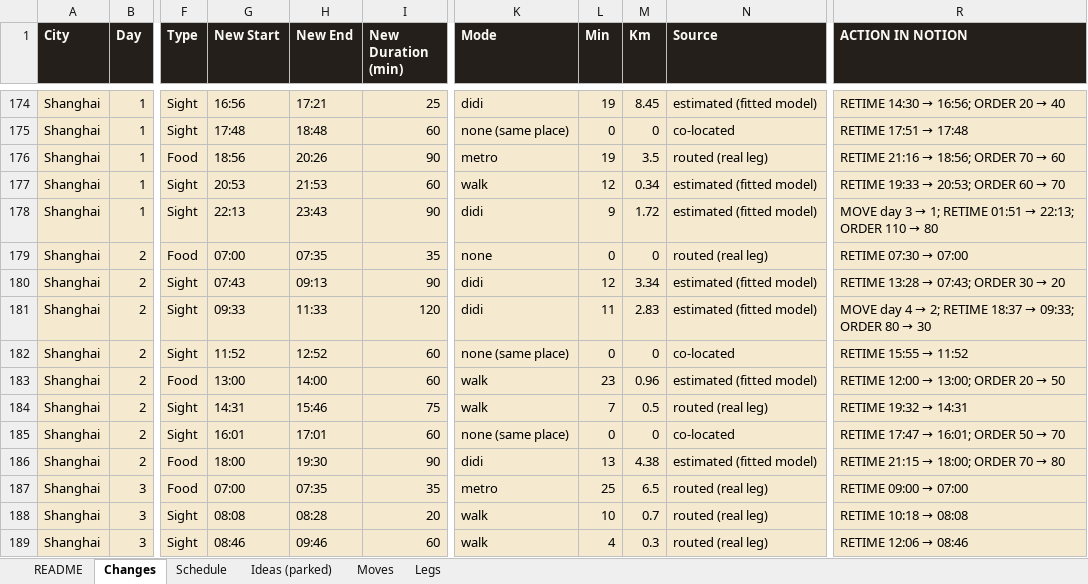
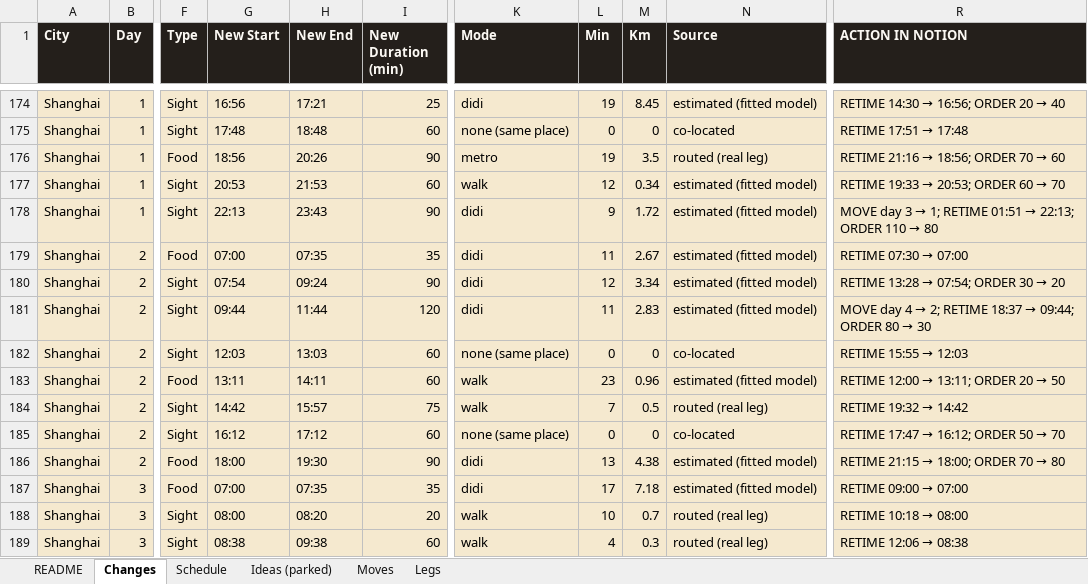
Before and after one commit to Lexiz/china-itinerary-analysis, an Excel workbook: china-notion-sync.xlsx, sheet Changes, drawn as a sheet; only a part is shown, gaps mark what is left out; values as stored, in another font and other column widths than the file's, no borders; the diff covers the shown part only; the diff names each change by its address in the sheet, - before the commit and + after, or states it on an @@ line.

```diff
--- a/china-notion-sync.xlsx (sheet Changes)
+++ b/china-notion-sync.xlsx (sheet Changes)
-K179 (Mode): none
+K179 (Mode): didi
-L179 (Min): 0
+L179 (Min): 11
-M179 (Km): 0
+M179 (Km): 2.67
-N179 (Source): routed (real leg)
+N179 (Source): estimated (fitted model)
-G180 (New Start): 07:43
+G180 (New Start): 07:54
-H180 (New End): 09:13
+H180 (New End): 09:24
@@ R180 (ACTION IN NOTION): RETIME 13:28 → 07:43; ORDER 30 → 20 → RETIME 13:28 → 07:54; ORDER 30 → 20 @@
-G181 (New Start): 09:33
+G181 (New Start): 09:44
-H181 (New End): 11:33
+H181 (New End): 11:44
@@ R181 (ACTION IN NOTION): …18:37 → 09:33; ORDER 80… → …18:37 → 09:44; ORDER 80… @@
-G182 (New Start): 11:52
+G182 (New Start): 12:03
-H182 (New End): 12:52
+H182 (New End): 13:03
@@ R182 (ACTION IN NOTION): RETIME 15:55 → 11:52 → RETIME 15:55 → 12:03 @@
-G183 (New Start): 13:00
+G183 (New Start): 13:11
-H183 (New End): 14:00
+H183 (New End): 14:11
@@ R183 (ACTION IN NOTION): RETIME 12:00 → 13:00; ORDER 20 → 50 → RETIME 12:00 → 13:11; ORDER 20 → 50 @@
-G184 (New Start): 14:31
+G184 (New Start): 14:42
-H184 (New End): 15:46
+H184 (New End): 15:57
@@ R184 (ACTION IN NOTION): RETIME 19:32 → 14:31 → RETIME 19:32 → 14:42 @@
-G185 (New Start): 16:01
+G185 (New Start): 16:12
-H185 (New End): 17:01
+H185 (New End): 17:12
@@ R185 (ACTION IN NOTION): RETIME 17:47 → 16:01; ORDER 50 → 70 → RETIME 17:47 → 16:12; ORDER 50 → 70 @@
-K187 (Mode): metro
+K187 (Mode): didi
-L187 (Min): 25
+L187 (Min): 17
-M187 (Km): 6.5
+M187 (Km): 7.18
-N187 (Source): routed (real leg)
+N187 (Source): estimated (fitted model)
-G188 (New Start): 08:08
+G188 (New Start): 08:00
-H188 (New End): 08:28
+H188 (New End): 08:20
@@ R188 (ACTION IN NOTION): RETIME 10:18 → 08:08 → RETIME 10:18 → 08:00 @@
-G189 (New Start): 08:46
+G189 (New Start): 08:38
-H189 (New End): 09:46
+H189 (New End): 09:38
@@ R189 (ACTION IN NOTION): RETIME 12:06 → 08:46 → RETIME 12:06 → 08:38 @@
```
Also changed, not shown: 381 edited cells elsewhere in this sheet, sheet Schedule, sheet Legs, 7 other files.
